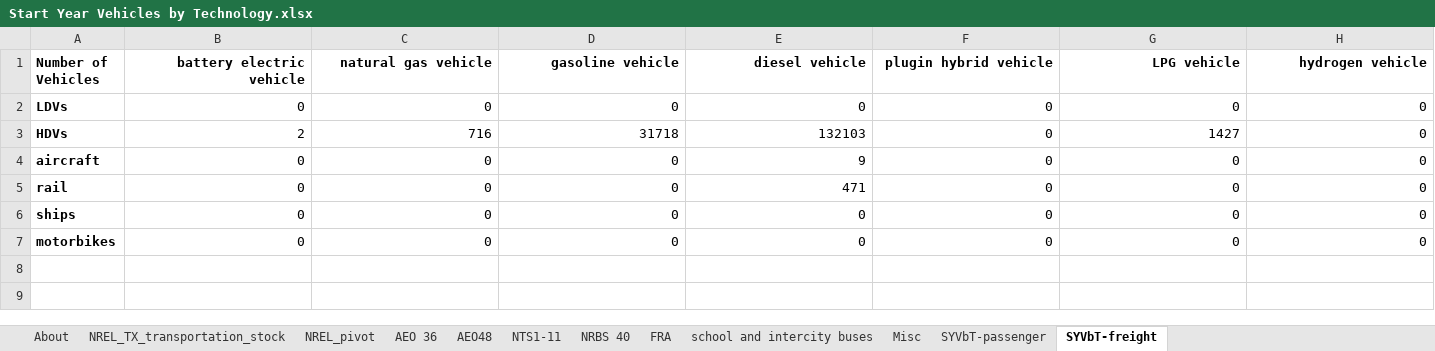
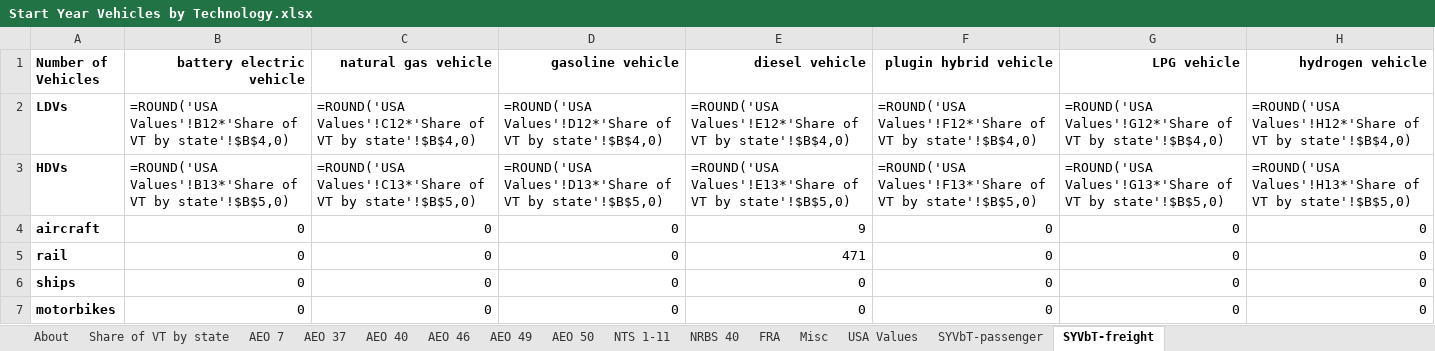
Before and after one commit to EnergyInnovation/eps-colorado, an Excel workbook: InputData/trans/SYVbT/Start Year Vehicles by Technology.xlsx, sheet SYVbT-freight, drawn as a sheet; values as stored, in another font and other column widths than the file's, no borders; formulas without a stored value are shown as written; the diff names each change by its address in the sheet, - before the commit and + after, or states it on an @@ line.

```diff
--- a/InputData/trans/SYVbT/Start Year Vehicles by Technology.xlsx (sheet SYVbT-freight)
+++ b/InputData/trans/SYVbT/Start Year Vehicles by Technology.xlsx (sheet SYVbT-freight)
-sheet tab: NREL_TX_transportation_stock
+sheet tab: Share of VT by state
-sheet tab: NREL_pivot
+sheet tab: AEO 7
-sheet tab: AEO 36
+sheet tab: AEO 37
-sheet tab: AEO48
+sheet tab: AEO 40
-sheet tab: NTS1-11
+sheet tab: AEO 46
-sheet tab: school and intercity buses
+sheet tab: NTS 1-11
+sheet tab: AEO 49
+sheet tab: AEO 50
+sheet tab: USA Values
@@ sheet tab order changed: About | Share of VT by state | AEO 7 | AEO 37 | AEO 40 | AEO 46 | AEO 49 | AEO 50 | NTS 1-11 | NRBS 40 | FRA | Misc | USA Values | SYVbT-passenger | SYVbT-freight @@
-B2 (battery electric vehicle): 0
+B2 (battery electric vehicle): =ROUND('USA Values'!B12*'Share of VT by state'!$B$4,0)
-C2 (natural gas vehicle): 0
+C2 (natural gas vehicle): =ROUND('USA Values'!C12*'Share of VT by state'!$B$4,0)
-D2 (gasoline vehicle): 0
+D2 (gasoline vehicle): =ROUND('USA Values'!D12*'Share of VT by state'!$B$4,0)
-E2 (diesel vehicle): 0
+E2 (diesel vehicle): =ROUND('USA Values'!E12*'Share of VT by state'!$B$4,0)
-F2 (plugin hybrid vehicle): 0
+F2 (plugin hybrid vehicle): =ROUND('USA Values'!F12*'Share of VT by state'!$B$4,0)
-G2 (LPG vehicle): 0
+G2 (LPG vehicle): =ROUND('USA Values'!G12*'Share of VT by state'!$B$4,0)
-H2 (hydrogen vehicle): 0
+H2 (hydrogen vehicle): =ROUND('USA Values'!H12*'Share of VT by state'!$B$4,0)
-B3 (battery electric vehicle): 2
+B3 (battery electric vehicle): =ROUND('USA Values'!B13*'Share of VT by state'!$B$5,0)
-C3 (natural gas vehicle): 716
+C3 (natural gas vehicle): =ROUND('USA Values'!C13*'Share of VT by state'!$B$5,0)
-D3 (gasoline vehicle): 31718
+D3 (gasoline vehicle): =ROUND('USA Values'!D13*'Share of VT by state'!$B$5,0)
-E3 (diesel vehicle): 132103
+E3 (diesel vehicle): =ROUND('USA Values'!E13*'Share of VT by state'!$B$5,0)
-F3 (plugin hybrid vehicle): 0
+F3 (plugin hybrid vehicle): =ROUND('USA Values'!F13*'Share of VT by state'!$B$5,0)
-G3 (LPG vehicle): 1427
+G3 (LPG vehicle): =ROUND('USA Values'!G13*'Share of VT by state'!$B$5,0)
-H3 (hydrogen vehicle): 0
+H3 (hydrogen vehicle): =ROUND('USA Values'!H13*'Share of VT by state'!$B$5,0)
```
Also changed, not shown: sheet Share of VT by state, sheet AEO 40, sheet AEO 37, sheet AEO 46, sheet AEO 7, sheet NTS 1-11, 5 more sheets, hidden cells, 9 other files.
